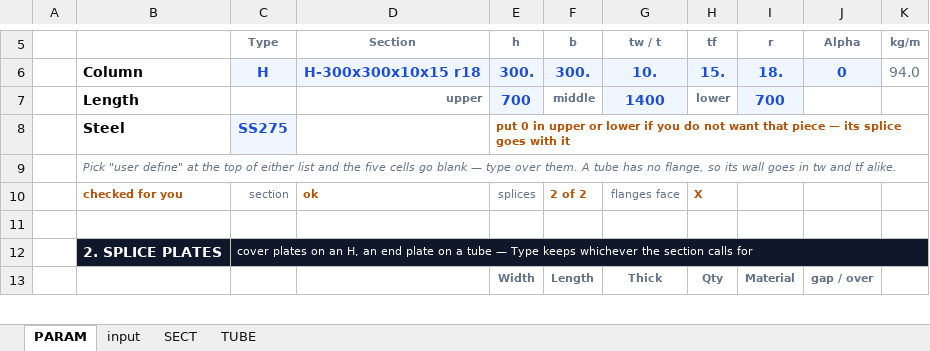
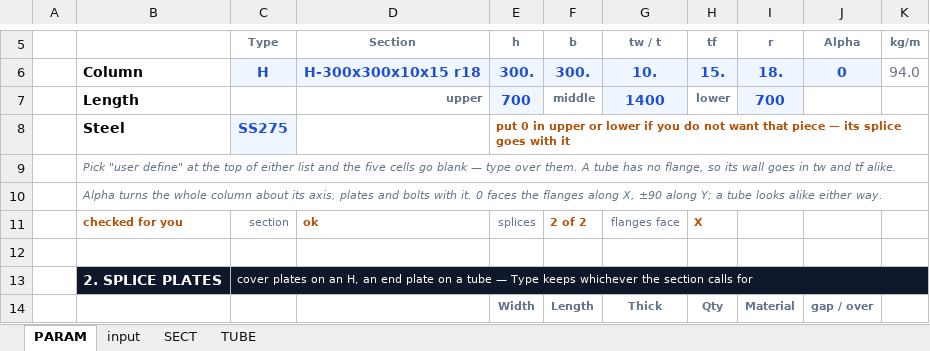
Before and after one commit to macroBIM/macroBIM, an Excel workbook: plate3d/PLATE3D_COLUMN.xlsx, sheet PARAM, drawn as a sheet; only a part is shown, gaps mark what is left out; values as stored, in another font and other column widths than the file's, no borders; the diff names each change by its address in the sheet, - before the commit and + after, or states it on an @@ line.

```diff
--- a/plate3d/PLATE3D_COLUMN.xlsx (sheet PARAM)
+++ b/plate3d/PLATE3D_COLUMN.xlsx (sheet PARAM)
+row 10:  | Alpha turns the whole column about its axis, plates and bolts with it. 0 faces the flanges along X, ±90 along Y; a tube looks alike either way.
```
Also changed, not shown: formulas that keep their value, 1 other file.
